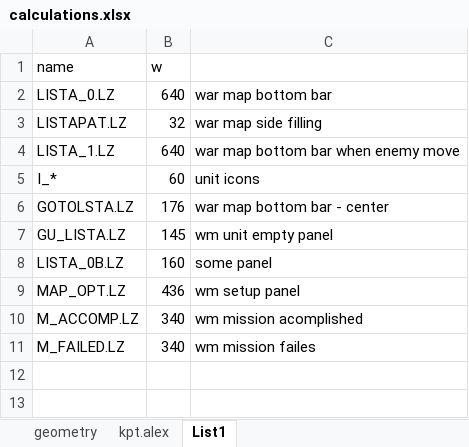
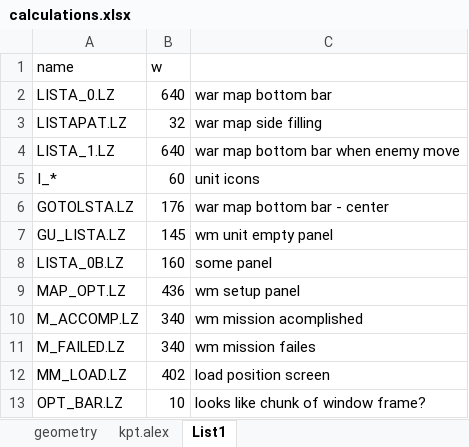
Before and after one commit to smaslan/spellcross-map-edit, an Excel workbook: other/calculations.xlsx, sheet List1, drawn as a sheet; values as stored, in another font and other column widths than the file's, no borders; the diff names each change by its address in the sheet, - before the commit and + after, or states it on an @@ line.

```diff
--- a/other/calculations.xlsx (sheet List1)
+++ b/other/calculations.xlsx (sheet List1)
+row 12: MM_LOAD.LZ | 402 | load position screen
+row 13: OPT_BAR.LZ | 10 | looks like chunk of window frame?
```
Also changed, not shown: 37 other files.
